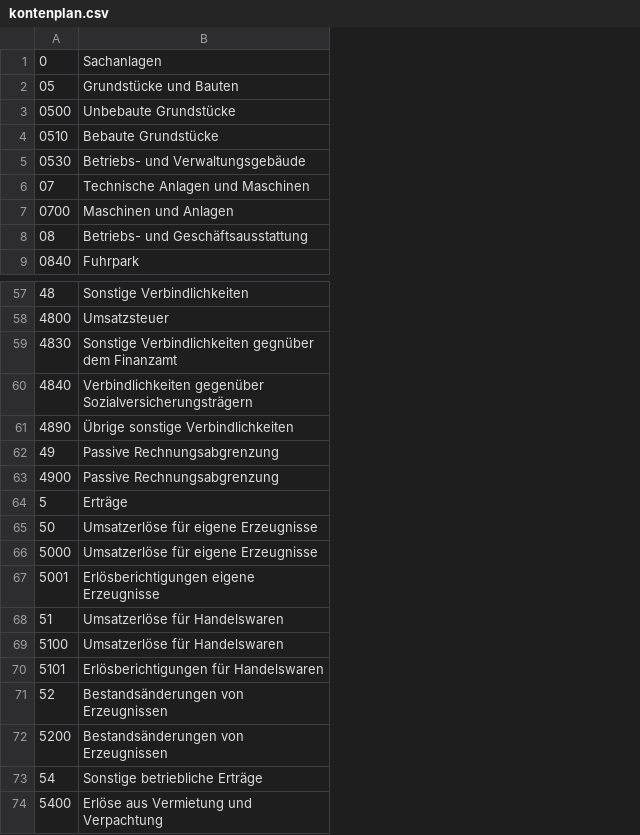
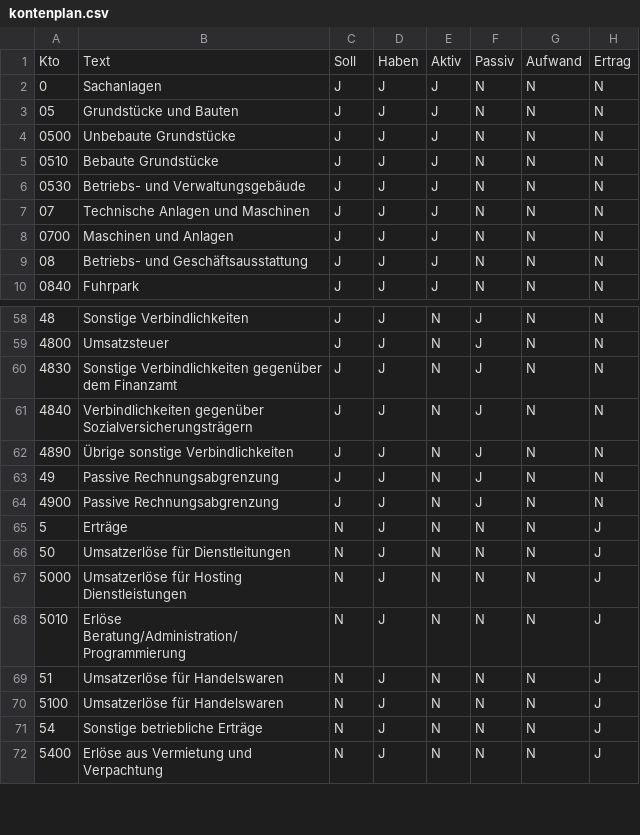
Before and after one commit to BackupTheBerlios/freibier, a CSV file: FiBuServer/spec/kontenplan.csv, drawn as a sheet; only a part is shown, gaps mark what is left out; removed rows and columns are numbered as before the commit, all else as after; the diff covers the shown part only; the diff names each change by its address in the sheet, - before the commit and + after, or states it on an @@ line.

```diff
--- a/FiBuServer/spec/kontenplan.csv
+++ b/FiBuServer/spec/kontenplan.csv
+column C, rows 2-10: all J; rows 58-67: J | J | J | J | J | J | J | N | N | N; rows 69-72: all N
+column D, rows 2-10: all J; rows 58-67: all J; rows 69-72: all J
+column E, rows 2-10: all J; rows 58-67: all N; rows 69-72: all N
+column F, rows 2-10: all N; rows 58-67: J | J | J | J | J | J | J | N | N | N; rows 69-72: all N
+column G, rows 2-10: all N; rows 58-67: all N; rows 69-72: all N
+column H, rows 2-10: all N; rows 58-67: N | N | N | N | N | N | N | J | J | J; rows 69-72: all J
+row 1: Kto | Text | Soll | Haben | Aktiv | Passiv | Aufwand | Ertrag
-B60: Sonstige Verbindlichkeiten gegnüber dem Finanzamt
+B60: Sonstige Verbindlichkeiten gegenüber dem Finanzamt
-B66: Umsatzerlöse für eigene Erzeugnisse
+B66: Umsatzerlöse für Dienstleitungen
-B67: Umsatzerlöse für eigene Erzeugnisse
+B67: Umsatzerlöse für Hosting Dienstleistungen
-row 67: 5001 | Erlösberichtigungen eigene Erzeugnisse
+row 68: 5010 | Erlöse Beratung/Administration/Programmierung | N | J | N | N | N | J
-row 70: 5101 | Erlösberichtigungen für Handelswaren
-row 71: 52 | Bestandsänderungen von Erzeugnissen
-row 72: 5200 | Bestandsänderungen von Erzeugnissen
```
Also changed, not shown: 21 removed rows and 2 edited cells elsewhere in this file, 57 other files.
